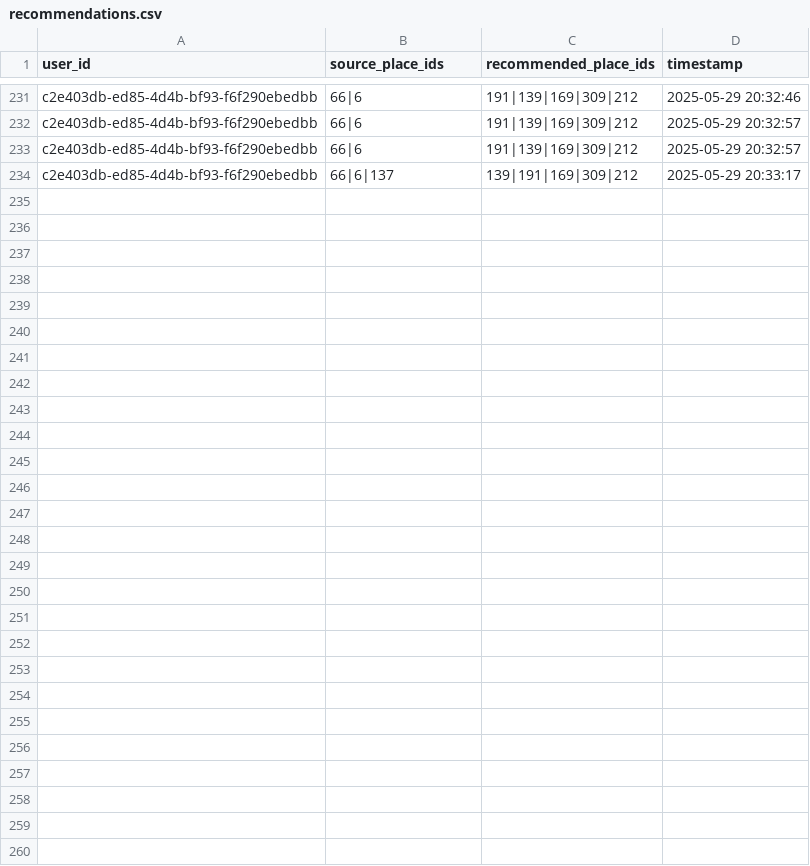
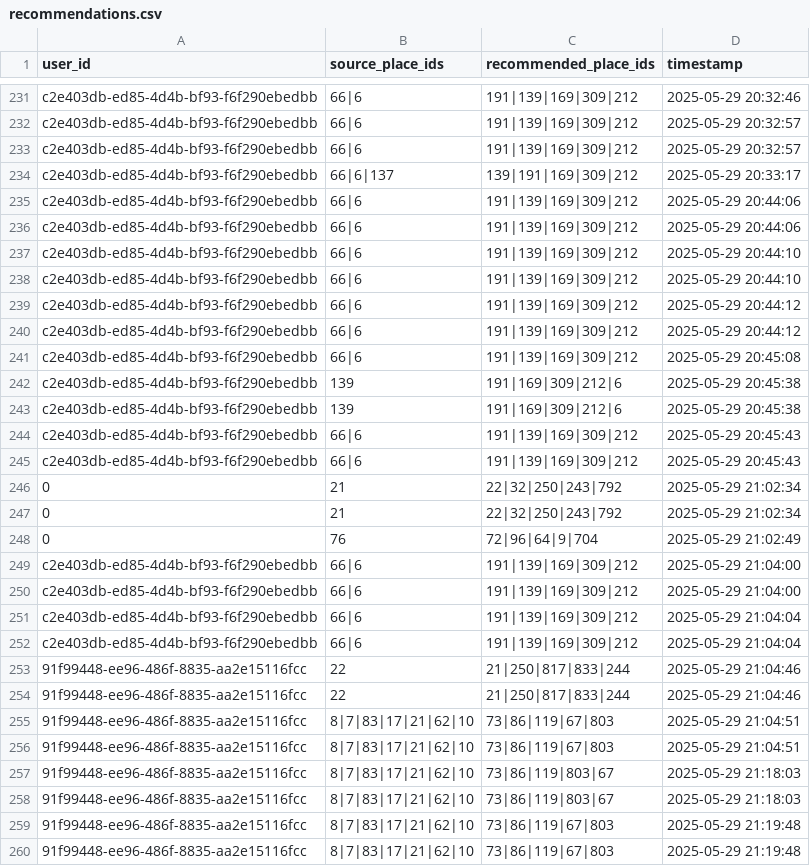
Before and after one commit to NPhuong1101/HTVTT_Recommendation, a CSV file: public/data/recommendations.csv, drawn as a sheet; only a part is shown, gaps mark what is left out.

Commit message:
Chỉnh thêm địa điểm trong UserProfile

```diff
--- a/public/data/recommendations.csv
+++ b/public/data/recommendations.csv
@@ -234 +234,27 @@ c2e403db-ed85-4d4b-bf93-f6f290ebedbb,66|6,191|139|169|309|212,2025-05-29 20:32:5
 c2e403db-ed85-4d4b-bf93-f6f290ebedbb,66|6|137,139|191|169|309|212,2025-05-29 20:33:17
+c2e403db-ed85-4d4b-bf93-f6f290ebedbb,66|6,191|139|169|309|212,2025-05-29 20:44:06
+c2e403db-ed85-4d4b-bf93-f6f290ebedbb,66|6,191|139|169|309|212,2025-05-29 20:44:06
+c2e403db-ed85-4d4b-bf93-f6f290ebedbb,66|6,191|139|169|309|212,2025-05-29 20:44:10
+c2e403db-ed85-4d4b-bf93-f6f290ebedbb,66|6,191|139|169|309|212,2025-05-29 20:44:10
+c2e403db-ed85-4d4b-bf93-f6f290ebedbb,66|6,191|139|169|309|212,2025-05-29 20:44:12
+c2e403db-ed85-4d4b-bf93-f6f290ebedbb,66|6,191|139|169|309|212,2025-05-29 20:44:12
+c2e403db-ed85-4d4b-bf93-f6f290ebedbb,66|6,191|139|169|309|212,2025-05-29 20:45:08
+c2e403db-ed85-4d4b-bf93-f6f290ebedbb,139,191|169|309|212|6,2025-05-29 20:45:38
+c2e403db-ed85-4d4b-bf93-f6f290ebedbb,139,191|169|309|212|6,2025-05-29 20:45:38
+c2e403db-ed85-4d4b-bf93-f6f290ebedbb,66|6,191|139|169|309|212,2025-05-29 20:45:43
+c2e403db-ed85-4d4b-bf93-f6f290ebedbb,66|6,191|139|169|309|212,2025-05-29 20:45:43
+0,21,22|32|250|243|792,2025-05-29 21:02:34
+0,21,22|32|250|243|792,2025-05-29 21:02:34
+0,76,72|96|64|9|704,2025-05-29 21:02:49
+c2e403db-ed85-4d4b-bf93-f6f290ebedbb,66|6,191|139|169|309|212,2025-05-29 21:04:00
+c2e403db-ed85-4d4b-bf93-f6f290ebedbb,66|6,191|139|169|309|212,2025-05-29 21:04:00
+c2e403db-ed85-4d4b-bf93-f6f290ebedbb,66|6,191|139|169|309|212,2025-05-29 21:04:04
+c2e403db-ed85-4d4b-bf93-f6f290ebedbb,66|6,191|139|169|309|212,2025-05-29 21:04:04
+91f99448-ee96-486f-8835-aa2e15116fcc,22,21|250|817|833|244,2025-05-29 21:04:46
+91f99448-ee96-486f-8835-aa2e15116fcc,22,21|250|817|833|244,2025-05-29 21:04:46
+91f99448-ee96-486f-8835-aa2e15116fcc,8|7|83|17|21|62|10,73|86|119|67|803,2025-05-29 21:04:51
+91f99448-ee96-486f-8835-aa2e15116fcc,8|7|83|17|21|62|10,73|86|119|67|803,2025-05-29 21:04:51
+91f99448-ee96-486f-8835-aa2e15116fcc,8|7|83|17|21|62|10,73|86|119|803|67,2025-05-29 21:18:03
+91f99448-ee96-486f-8835-aa2e15116fcc,8|7|83|17|21|62|10,73|86|119|803|67,2025-05-29 21:18:03
+91f99448-ee96-486f-8835-aa2e15116fcc,8|7|83|17|21|62|10,73|86|119|67|803,2025-05-29 21:19:48
+91f99448-ee96-486f-8835-aa2e15116fcc,8|7|83|17|21|62|10,73|86|119|67|803,2025-05-29 21:19:48
```
Also changed, not shown: public/data/ground_truth.csv, 1 other file.
